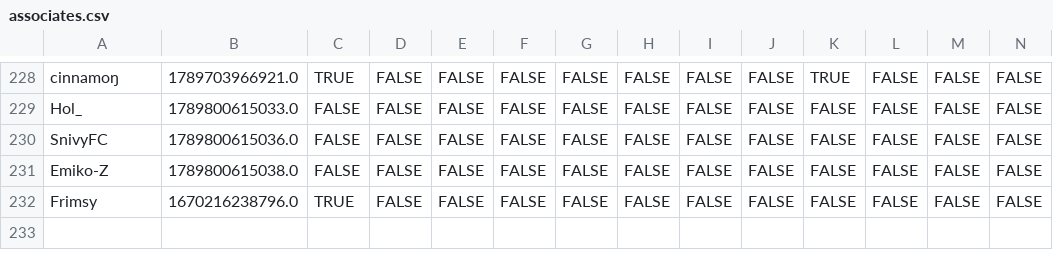
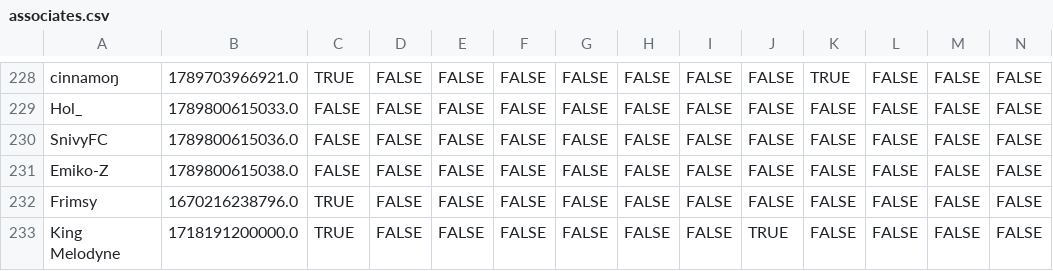
Before and after one commit to VRC-Kmart/aisle-6, a CSV file: clockboy/associates.csv, drawn as a sheet; only a part is shown, gaps mark what is left out; rows hold the shown columns only; the diff names each change by its address in the sheet, - before the commit and + after, or states it on an @@ line.

```diff
--- a/clockboy/associates.csv
+++ b/clockboy/associates.csv
+row 233: King Melodyne | 1718191200000.0 | TRUE | FALSE | FALSE | FALSE | FALSE | FALSE | FALSE | TRUE | FALSE | FALSE | FALSE | FALSE
```
Also changed, not shown: 4 other files.
